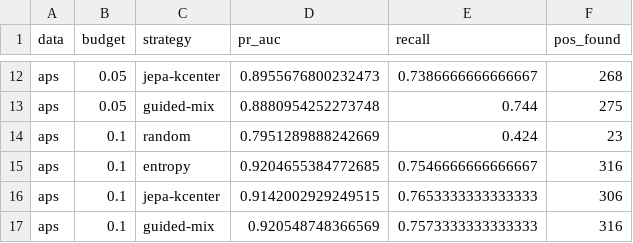
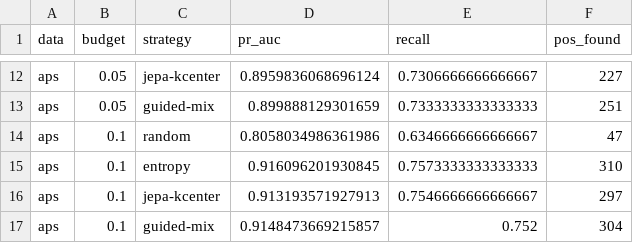
Before and after one commit to 0xAVX/jepa-pfn, a CSV file: figs/exhibits_aps.csv, drawn as a sheet; only a part is shown, gaps mark what is left out; the diff covers the shown part only; the diff names each change by its address in the sheet, - before the commit and + after, or states it on an @@ line.

```diff
--- a/figs/exhibits_aps.csv
+++ b/figs/exhibits_aps.csv
-D12 (pr_auc): 0.8955676800232473
+D12 (pr_auc): 0.8959836068696124
-E12 (recall): 0.7386666666666667
+E12 (recall): 0.7306666666666667
-F12 (pos_found): 268
+F12 (pos_found): 227
-D13 (pr_auc): 0.8880954252273748
+D13 (pr_auc): 0.899888129301659
-E13 (recall): 0.744
+E13 (recall): 0.7333333333333333
-F13 (pos_found): 275
+F13 (pos_found): 251
-D14 (pr_auc): 0.7951289888242669
+D14 (pr_auc): 0.8058034986361986
-E14 (recall): 0.424
+E14 (recall): 0.6346666666666667
-F14 (pos_found): 23
+F14 (pos_found): 47
-D15 (pr_auc): 0.9204655384772685
+D15 (pr_auc): 0.916096201930845
-E15 (recall): 0.7546666666666667
+E15 (recall): 0.7573333333333333
-F15 (pos_found): 316
+F15 (pos_found): 310
-D16 (pr_auc): 0.9142002929249515
+D16 (pr_auc): 0.913193571927913
-E16 (recall): 0.7653333333333333
+E16 (recall): 0.7546666666666667
-F16 (pos_found): 306
+F16 (pos_found): 297
-D17 (pr_auc): 0.920548748366569
+D17 (pr_auc): 0.9148473669215857
-E17 (recall): 0.7573333333333333
+E17 (recall): 0.752
-F17 (pos_found): 316
+F17 (pos_found): 304
```
Also changed, not shown: 30 edited cells elsewhere in this file, figs/ablation.csv, figs/budget.csv, 21 other files.
